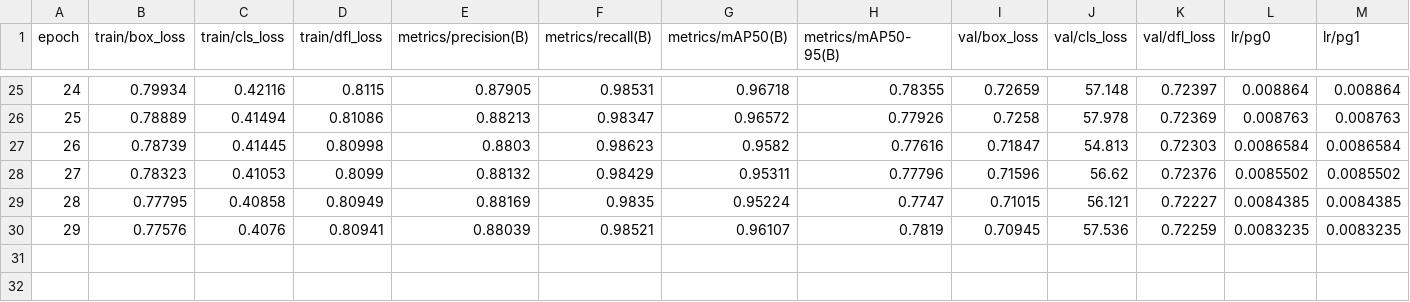
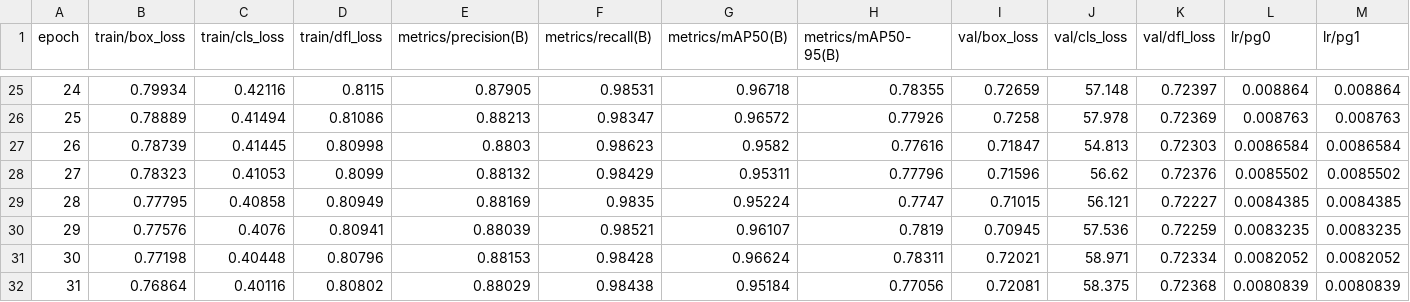
Before and after one commit to robustRobot23/deeper_darts, a CSV file: runs/detect/DeeperDarts/results.csv, drawn as a sheet; only a part is shown, gaps mark what is left out; rows hold the shown columns only; the diff names each change by its address in the sheet, - before the commit and + after, or states it on an @@ line.

Commit message:
Automatic commit by watcher script

```diff
--- a/runs/detect/DeeperDarts/results.csv
+++ b/runs/detect/DeeperDarts/results.csv
+row 31: 30 | 0.77198 | 0.40448 | 0.80796 | 0.88153 | 0.98428 | 0.96624 | 0.78311 | 0.72021 | 58.971 | 0.72334 | 0.0082052 | 0.0082052
+row 32: 31 | 0.76864 | 0.40116 | 0.80802 | 0.88029 | 0.98438 | 0.95184 | 0.77056 | 0.72081 | 58.375 | 0.72368 | 0.0080839 | 0.0080839
```
